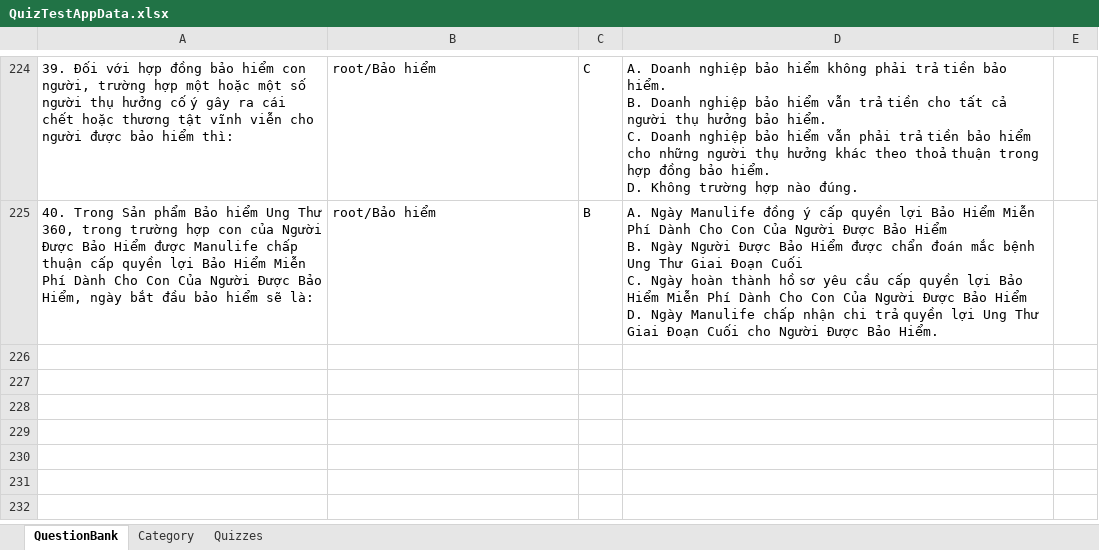
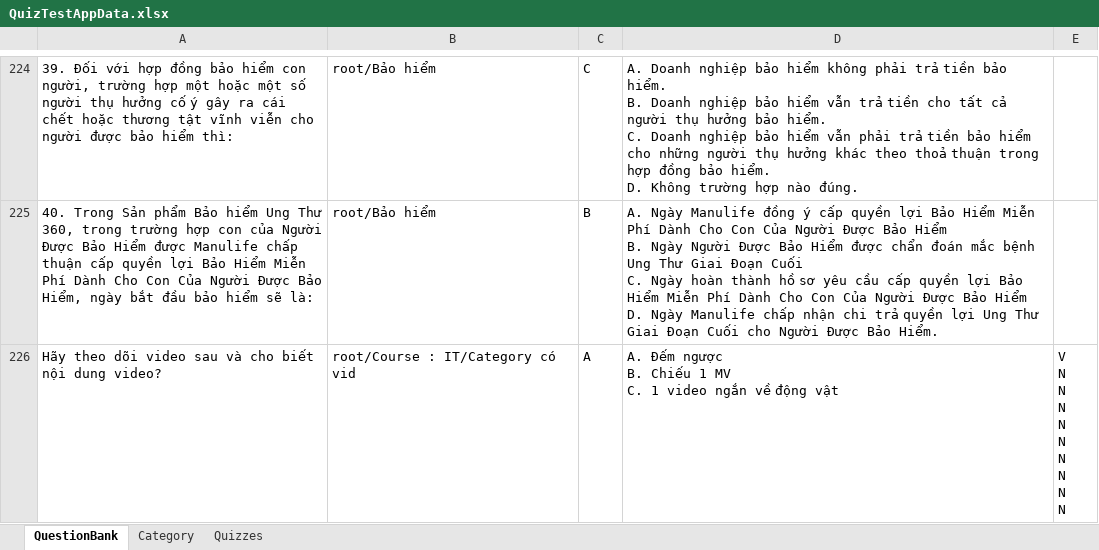
Before and after one commit to dat94-03/quiz-test-app, an Excel workbook: src/main/java/data/QuizTestAppData.xlsx, sheet QuestionBank, drawn as a sheet; only a part is shown, gaps mark what is left out; values as stored, in another font and other column widths than the file's, no borders; ↵ is a line break in a cell; the diff names each change by its address in the sheet, - before the commit and + after, or states it on an @@ line.

Commit message:
Set Video and GUI 8

```diff
--- a/src/main/java/data/QuizTestAppData.xlsx (sheet QuestionBank)
+++ b/src/main/java/data/QuizTestAppData.xlsx (sheet QuestionBank)
+row 226: Hãy theo dõi video sau và cho biết nội dung video? | root/Course : IT/Category có vid | A | A. Đếm ngược ↵ B. Chiếu 1 MV ↵ C. 1 video ngắn về động vật | V ↵ N ↵ N ↵ N ↵ N ↵ N ↵ N ↵ N ↵ N ↵ N
```
Also changed, not shown: sheet Quizzes, sheet Category, 10 other files.
